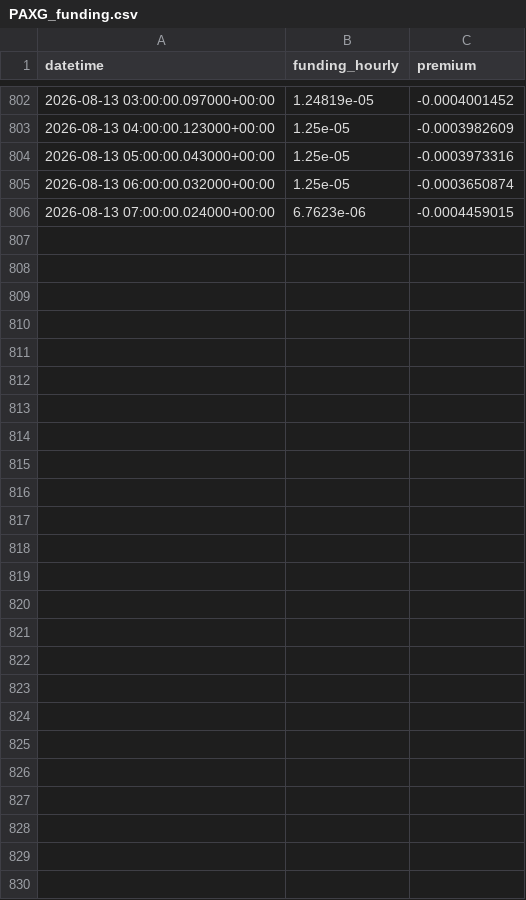
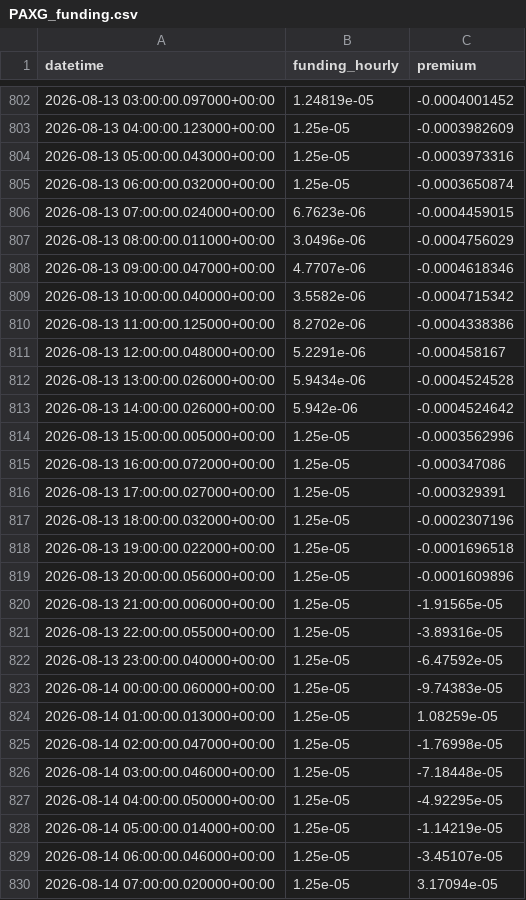
Before and after one commit to amincato/GOLDSTEIN, a CSV file: data/cache/hyperliquid/PAXG_funding.csv, drawn as a sheet; only a part is shown, gaps mark what is left out.

```diff
--- a/data/cache/hyperliquid/PAXG_funding.csv
+++ b/data/cache/hyperliquid/PAXG_funding.csv
@@ -806 +806,25 @@ datetime,funding_hourly,premium
 2026-08-13 07:00:00.024000+00:00,6.7623e-06,-0.0004459015
+2026-08-13 08:00:00.011000+00:00,3.0496e-06,-0.0004756029
+2026-08-13 09:00:00.047000+00:00,4.7707e-06,-0.0004618346
+2026-08-13 10:00:00.040000+00:00,3.5582e-06,-0.0004715342
+2026-08-13 11:00:00.125000+00:00,8.2702e-06,-0.0004338386
+2026-08-13 12:00:00.048000+00:00,5.2291e-06,-0.000458167
+2026-08-13 13:00:00.026000+00:00,5.9434e-06,-0.0004524528
+2026-08-13 14:00:00.026000+00:00,5.942e-06,-0.0004524642
+2026-08-13 15:00:00.005000+00:00,1.25e-05,-0.0003562996
+2026-08-13 16:00:00.072000+00:00,1.25e-05,-0.000347086
+2026-08-13 17:00:00.027000+00:00,1.25e-05,-0.000329391
+2026-08-13 18:00:00.032000+00:00,1.25e-05,-0.0002307196
+2026-08-13 19:00:00.022000+00:00,1.25e-05,-0.0001696518
+2026-08-13 20:00:00.056000+00:00,1.25e-05,-0.0001609896
+2026-08-13 21:00:00.006000+00:00,1.25e-05,-1.91565e-05
+2026-08-13 22:00:00.055000+00:00,1.25e-05,-3.89316e-05
+2026-08-13 23:00:00.040000+00:00,1.25e-05,-6.47592e-05
+2026-08-14 00:00:00.060000+00:00,1.25e-05,-9.74383e-05
+2026-08-14 01:00:00.013000+00:00,1.25e-05,1.08259e-05
+2026-08-14 02:00:00.047000+00:00,1.25e-05,-1.76998e-05
+2026-08-14 03:00:00.046000+00:00,1.25e-05,-7.18448e-05
+2026-08-14 04:00:00.050000+00:00,1.25e-05,-4.92295e-05
+2026-08-14 05:00:00.014000+00:00,1.25e-05,-1.14219e-05
+2026-08-14 06:00:00.046000+00:00,1.25e-05,-3.45107e-05
+2026-08-14 07:00:00.020000+00:00,1.25e-05,3.17094e-05
```
Also changed, not shown: data/cache/DXY.csv, data/cache/GLD.csv, 23 other files.
